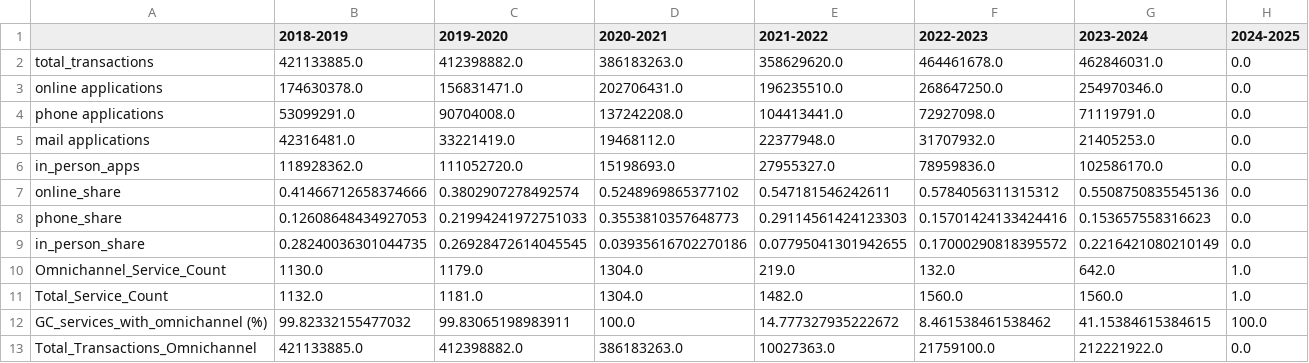
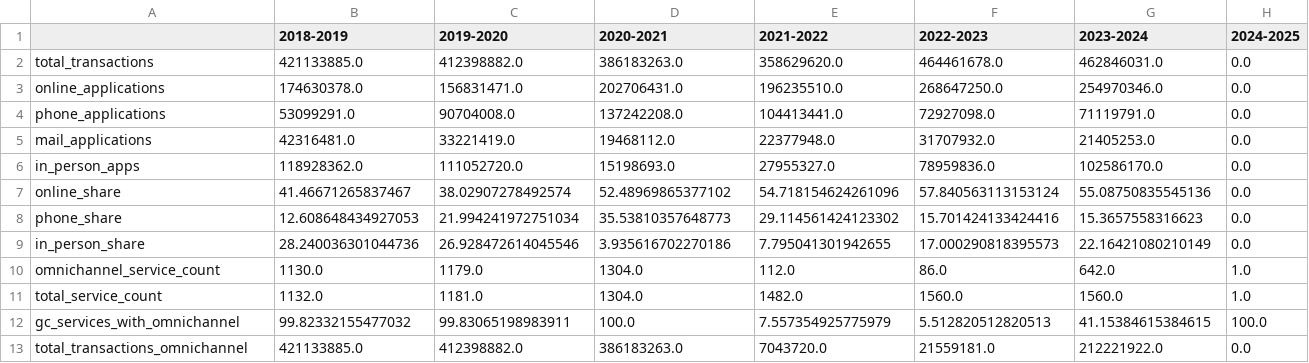
Before and after one commit to gcperformance/service-data, a CSV file: notebooks/Transactions_table_transposed.csv, drawn as a sheet; only a part is shown; the diff covers the shown part only.

```diff
--- a/notebooks/Transactions_table_transposed.csv
+++ b/notebooks/Transactions_table_transposed.csv
@@ -2,12 +2,12 @@
 total_transactions,421133885.0,412398882.0,386183263.0,358629620.0,464461678.0,462846031.0,0.0
-online applications,174630378.0,156831471.0,202706431.0,196235510.0,268647250.0,254970346.0,0.0
-phone applications,53099291.0,90704008.0,137242208.0,104413441.0,72927098.0,71119791.0,0.0
-mail applications,42316481.0,33221419.0,19468112.0,22377948.0,31707932.0,21405253.0,0.0
+online_applications,174630378.0,156831471.0,202706431.0,196235510.0,268647250.0,254970346.0,0.0
+phone_applications,53099291.0,90704008.0,137242208.0,104413441.0,72927098.0,71119791.0,0.0
+mail_applications,42316481.0,33221419.0,19468112.0,22377948.0,31707932.0,21405253.0,0.0
 in_person_apps,118928362.0,111052720.0,15198693.0,27955327.0,78959836.0,102586170.0,0.0
-online_share,0.41466712658374666,0.3802907278492574,0.5248969865377102,0.547181546242611,0.5784056311315312,0.5508750835545136,0.0
-phone_share,0.12608648434927053,0.21994241972751033,0.3553810357648773,0.29114561424123303,0.15701424133424416,0.153657558316623,0.0
-in_person_share,0.28240036301044735,0.26928472614045545,0.03935616702270186,0.07795041301942655,0.17000290818395572,0.2216421080210149,0.0
-Omnichannel_Service_Count,1130.0,1179.0,1304.0,219.0,132.0,642.0,1.0
-Total_Service_Count,1132.0,1181.0,1304.0,1482.0,1560.0,1560.0,1.0
-GC_services_with_omnichannel (%),99.82332155477032,99.83065198983911,100.0,14.777327935222672,8.461538461538462,41.15384615384615,100.0
-Total_Transactions_Omnichannel,421133885.0,412398882.0,386183263.0,10027363.0,21759100.0,212221922.0,0.0
+online_share,41.46671265837467,38.02907278492574,52.48969865377102,54.718154624261096,57.840563113153124,55.08750835545136,0.0
+phone_share,12.608648434927053,21.994241972751034,35.53810357648773,29.114561424123302,15.701424133424416,15.3657558316623,0.0
+in_person_share,28.240036301044736,26.928472614045546,3.935616702270186,7.795041301942655,17.000290818395573,22.16421080210149,0.0
+omnichannel_service_count,1130.0,1179.0,1304.0,112.0,86.0,642.0,1.0
+total_service_count,1132.0,1181.0,1304.0,1482.0,1560.0,1560.0,1.0
+gc_services_with_omnichannel,99.82332155477032,99.83065198983911,100.0,7.557354925775979,5.512820512820513,41.15384615384615,100.0
+total_transactions_omnichannel,421133885.0,412398882.0,386183263.0,7043720.0,21559181.0,212221922.0,0.0
```
Also changed, not shown: 24 edited cells elsewhere in this file, notebooks/Transactions_table.csv, 1 other file.
